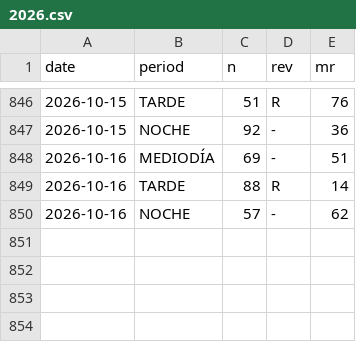
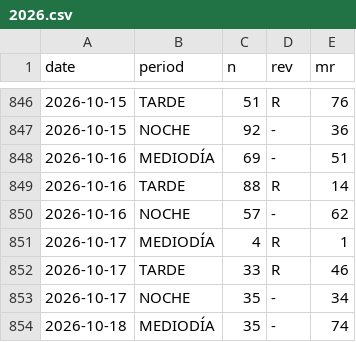
Before and after one commit to jpablofdez/predictions, a CSV file: data/history/2026.csv, drawn as a sheet; only a part is shown, gaps mark what is left out; the diff names each change by its address in the sheet, - before the commit and + after, or states it on an @@ line.

```diff
--- a/data/history/2026.csv
+++ b/data/history/2026.csv
+row 851: 2026-10-17 | MEDIODÍA | 4 | R | 1
+row 852: 2026-10-17 | TARDE | 33 | R | 46
+row 853: 2026-10-17 | NOCHE | 35 | - | 34
+row 854: 2026-10-18 | MEDIODÍA | 35 | - | 74
```
Also changed, not shown: data/history/all_data.csv.
